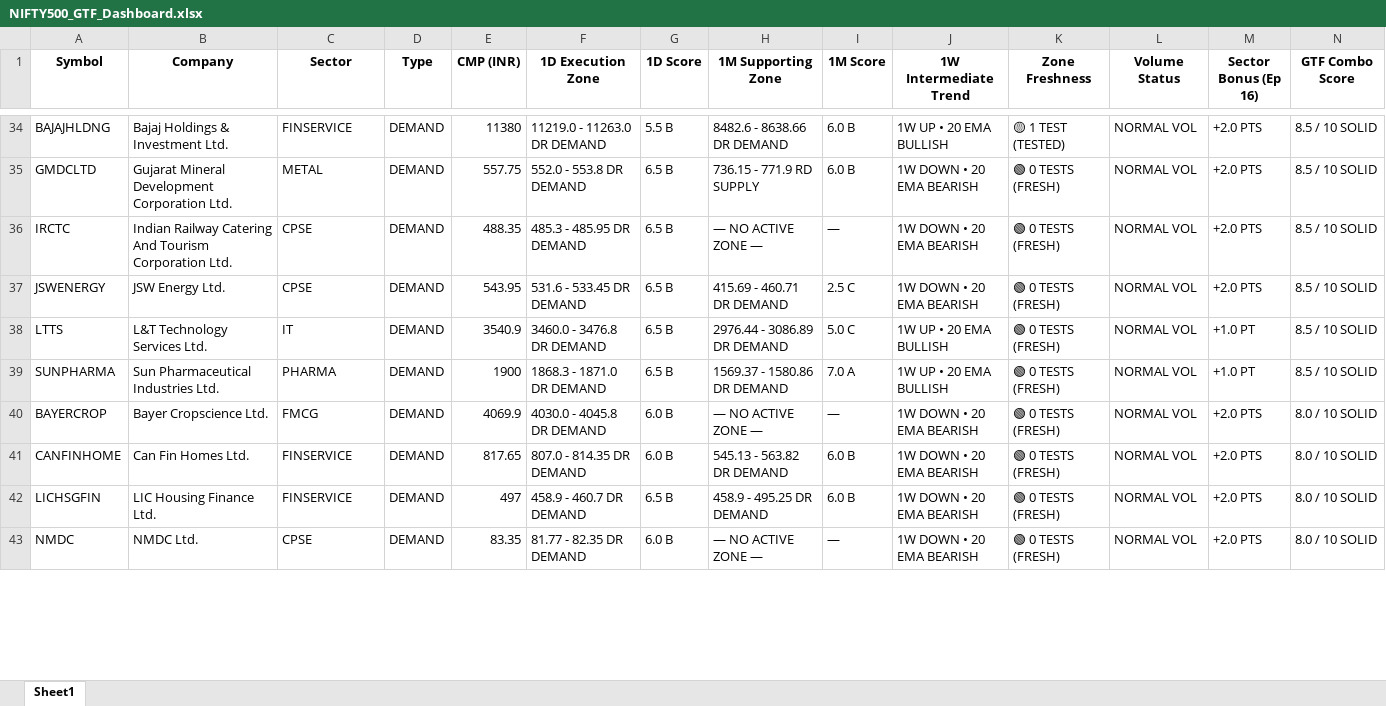
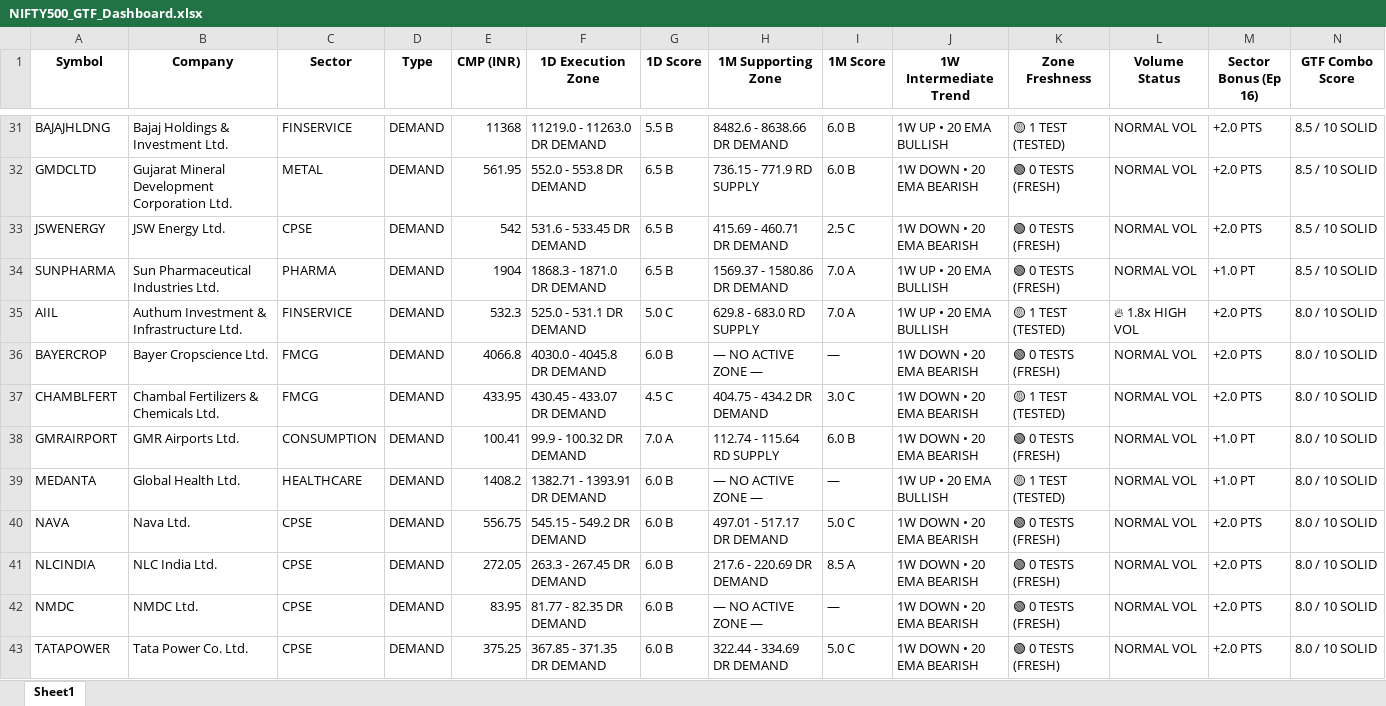
Before and after one commit to heartaltafhussain-lgtm/strict-pure-stocks, an Excel workbook: NIFTY500_GTF_Dashboard.xlsx, sheet Sheet1, drawn as a sheet; only a part is shown, gaps mark what is left out; values as stored, in another font and other column widths than the file's, no borders; removed rows and columns are numbered as before the commit, all else as after; rows hold the shown columns only; the diff covers the shown part only; the diff names each change by its address in the sheet, - before the commit and + after, or states it on an @@ line.

```diff
--- a/NIFTY500_GTF_Dashboard.xlsx (sheet Sheet1)
+++ b/NIFTY500_GTF_Dashboard.xlsx (sheet Sheet1)
-E31 (CMP (INR)): 11380
+E31 (CMP (INR)): 11368
-E32 (CMP (INR)): 557.75
+E32 (CMP (INR)): 561.95
-row 36: IRCTC | Indian Railway Catering And Tourism Corporation Ltd. | CPSE | DEMAND | 488.35 | 485.3 - 485.95 DR DEMAND | 6.5 B | — NO ACTIVE ZONE — | — | 1W DOWN • 20 EMA BEARISH | 🟢 0 TESTS (FRESH) | NORMAL VOL | +2.0 PTS | 8.5 / 10 SOLID
-E33 (CMP (INR)): 543.95
+E33 (CMP (INR)): 542
-row 38: LTTS | L&T Technology Services Ltd. | IT | DEMAND | 3540.9 | 3460.0 - 3476.8 DR DEMAND | 6.5 B | 2976.44 - 3086.89 DR DEMAND | 5.0 C | 1W UP • 20 EMA BULLISH | 🟢 0 TESTS (FRESH) | NORMAL VOL | +1.0 PT | 8.5 / 10 SOLID
-E34 (CMP (INR)): 1900
+E34 (CMP (INR)): 1904
+row 35: AIIL | Authum Investment & Infrastructure Ltd. | FINSERVICE | DEMAND | 532.3 | 525.0 - 531.1 DR DEMAND | 5.0 C | 629.8 - 683.0 RD SUPPLY | 7.0 A | 1W UP • 20 EMA BULLISH | 🟡 1 TEST (TESTED) | 🔥 1.8x HIGH VOL | +2.0 PTS | 8.0 / 10 SOLID
-E36 (CMP (INR)): 4069.9
+E36 (CMP (INR)): 4066.8
+row 37: CHAMBLFERT | Chambal Fertilizers & Chemicals Ltd. | FMCG | DEMAND | 433.95 | 430.45 - 433.07 DR DEMAND | 4.5 C | 404.75 - 434.2 DR DEMAND | 3.0 C | 1W DOWN • 20 EMA BEARISH | 🟡 1 TEST (TESTED) | NORMAL VOL | +2.0 PTS | 8.0 / 10 SOLID
+row 38: GMRAIRPORT | GMR Airports Ltd. | CONSUMPTION | DEMAND | 100.41 | 99.9 - 100.32 DR DEMAND | 7.0 A | 112.74 - 115.64 RD SUPPLY | 6.0 B | 1W DOWN • 20 EMA BEARISH | 🟢 0 TESTS (FRESH) | NORMAL VOL | +1.0 PT | 8.0 / 10 SOLID
+row 39: MEDANTA | Global Health Ltd. | HEALTHCARE | DEMAND | 1408.2 | 1382.71 - 1393.91 DR DEMAND | 6.0 B | — NO ACTIVE ZONE — | — | 1W UP • 20 EMA BULLISH | 🟡 1 TEST (TESTED) | NORMAL VOL | +1.0 PT | 8.0 / 10 SOLID
-A40 (Symbol): CANFINHOME
+A40 (Symbol): NAVA
-B40 (Company): Can Fin Homes Ltd.
+B40 (Company): Nava Ltd.
-C40:C41 (Sector): FINSERVICE
+C40:C41 (Sector): CPSE
-E40 (CMP (INR)): 817.65
+E40 (CMP (INR)): 556.75
-F40 (1D Execution Zone): 807.0 - 814.35 DR DEMAND
+F40 (1D Execution Zone): 545.15 - 549.2 DR DEMAND
-H40 (1M Supporting Zone): 545.13 - 563.82 DR DEMAND
+H40 (1M Supporting Zone): 497.01 - 517.17 DR DEMAND
-I40 (1M Score): 6.0 B
+I40 (1M Score): 5.0 C
-A41 (Symbol): LICHSGFIN
+A41 (Symbol): NLCINDIA
-B41 (Company): LIC Housing Finance Ltd.
+B41 (Company): NLC India Ltd.
-E41 (CMP (INR)): 497
+E41 (CMP (INR)): 272.05
-F41 (1D Execution Zone): 458.9 - 460.7 DR DEMAND
+F41 (1D Execution Zone): 263.3 - 267.45 DR DEMAND
-G41 (1D Score): 6.5 B
+G41 (1D Score): 6.0 B
-H41 (1M Supporting Zone): 458.9 - 495.25 DR DEMAND
+H41 (1M Supporting Zone): 217.6 - 220.69 DR DEMAND
-I41 (1M Score): 6.0 B
+I41 (1M Score): 8.5 A
-E42 (CMP (INR)): 83.35
+E42 (CMP (INR)): 83.95
+row 43: TATAPOWER | Tata Power Co. Ltd. | CPSE | DEMAND | 375.25 | 367.85 - 371.35 DR DEMAND | 6.0 B | 322.44 - 334.69 DR DEMAND | 5.0 C | 1W DOWN • 20 EMA BEARISH | 🟢 0 TESTS (FRESH) | NORMAL VOL | +2.0 PTS | 8.0 / 10 SOLID
```
Also changed, not shown: 41 added rows, 34 removed rows and 377 edited cells elsewhere in this sheet, 3 other files.
